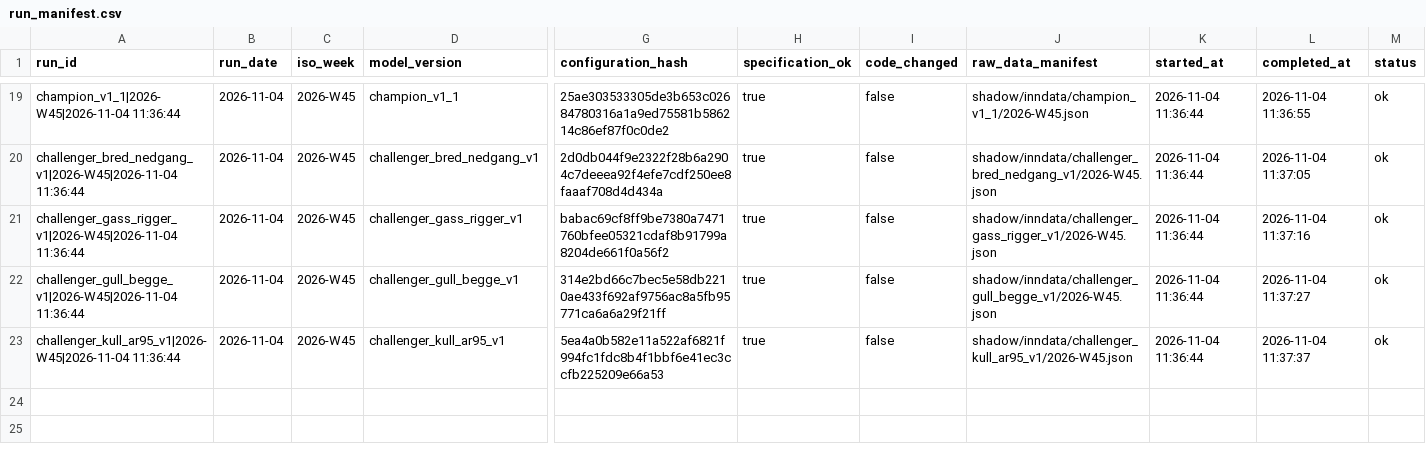
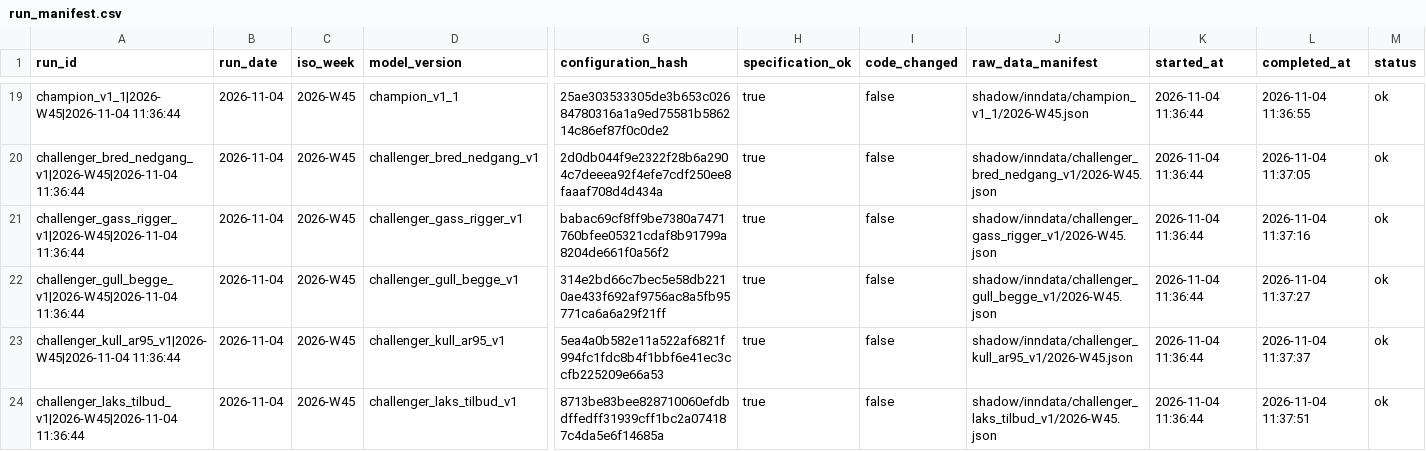
Before and after one commit to frdmid/syklusbordet-data, a CSV file: shadow/run_manifest.csv, drawn as a sheet; only a part is shown, gaps mark what is left out; rows hold the shown columns only; the diff names each change by its address in the sheet, - before the commit and + after, or states it on an @@ line.

```diff
--- a/shadow/run_manifest.csv
+++ b/shadow/run_manifest.csv
+row 24: challenger_laks_tilbud_v1|2026-W45|2026-11-04 11:36:44 | 2026-11-04 | 2026-W45 | challenger_laks_tilbud_v1 | 8713be83bee828710060efdbdffedff31939cff1bc2a074187c4da5e6f14685a | true | false | shadow/inndata/challenger_laks_tilbud_v1/2026-W45.json | 2026-11-04 11:36:44 | 2026-11-04 11:37:51 | ok
```
